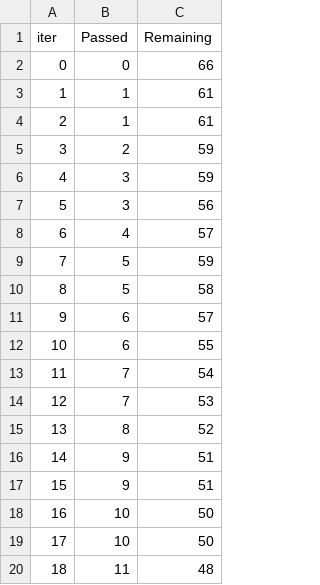
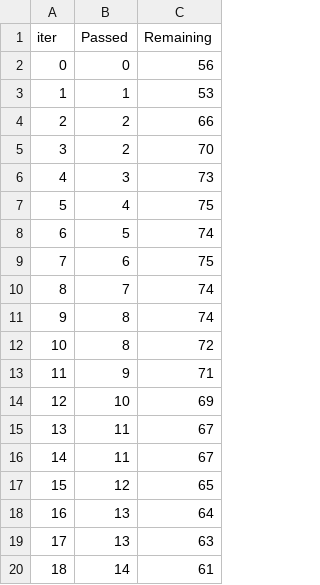
Before and after one commit to IhebAI/Mlops-Regression-Project, a TSV file: catboost_info/time_left.tsv, drawn as a sheet; only a part is shown; the diff covers the shown part only.

```diff
--- a/catboost_info/time_left.tsv
+++ b/catboost_info/time_left.tsv
@@ -1,20 +1,20 @@
 iter	Passed	Remaining
-0	0	66
-1	1	61
-2	1	61
-3	2	59
-4	3	59
-5	3	56
-6	4	57
-7	5	59
-8	5	58
-9	6	57
-10	6	55
-11	7	54
-12	7	53
-13	8	52
-14	9	51
-15	9	51
-16	10	50
-17	10	50
-18	11	48
+0	0	56
+1	1	53
+2	2	66
+3	2	70
+4	3	73
+5	4	75
+6	5	74
+7	6	75
+8	7	74
+9	8	74
+10	8	72
+11	9	71
+12	10	69
+13	11	67
+14	11	67
+15	12	65
+16	13	64
+17	13	63
+18	14	61
```
Also changed, not shown: 142 edited cells elsewhere in this file, 4 other files.
